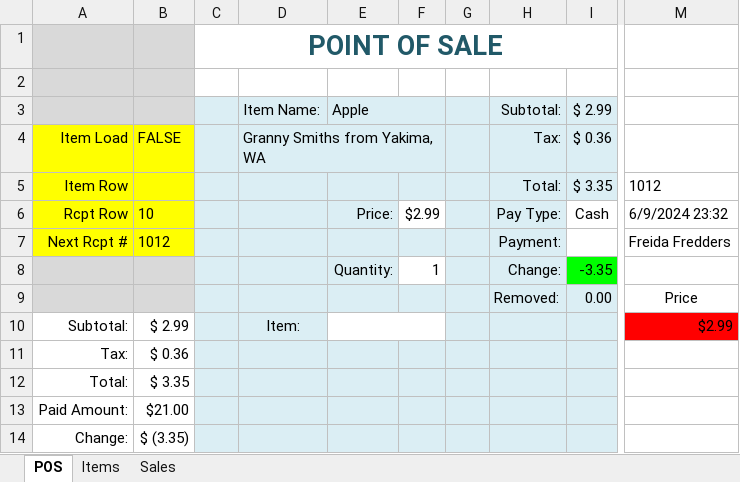
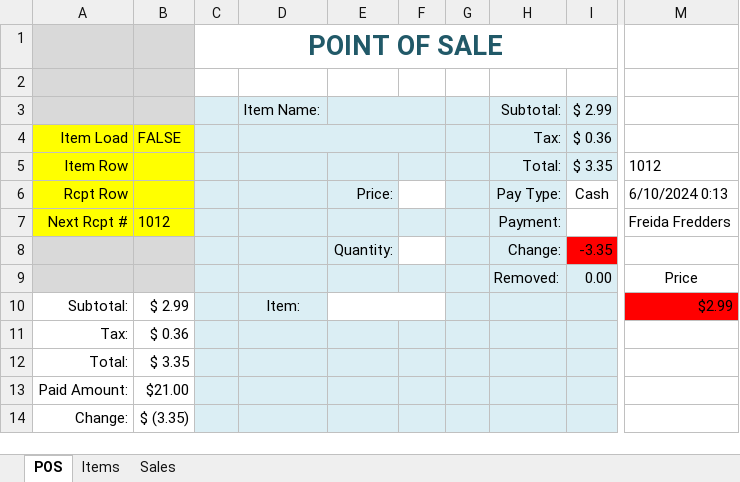
Before and after one commit to TruSudndeth/POS_Items-Sales_Xcel, an Excel workbook: Point_Of_Sale.xlsm, sheet POS, drawn as a sheet; only a part is shown, gaps mark what is left out; values as stored, in another font and other column widths than the file's, no borders; charts and pictures and conditional formats not drawn; the diff names each change by its address in the sheet, - before the commit and + after, or states it on an @@ line.

```diff
--- a/Point_Of_Sale.xlsm (sheet POS)
+++ b/Point_Of_Sale.xlsm (sheet POS)
-E3: Apple
+E3: (empty)
-D4: Granny Smiths from Yakima, WA
+D4: (empty)
-B6: 10
+B6: (empty)
-F6: $2.99
+F6: (empty)
-M6: 6/9/2024 23:32
+M6: 6/10/2024 0:13
-F8: 1
+F8: (empty)
-I8 fill: #00FF00
+I8 fill: #FF0000
```
Also changed, not shown: sheet Sales, charts or pictures.
